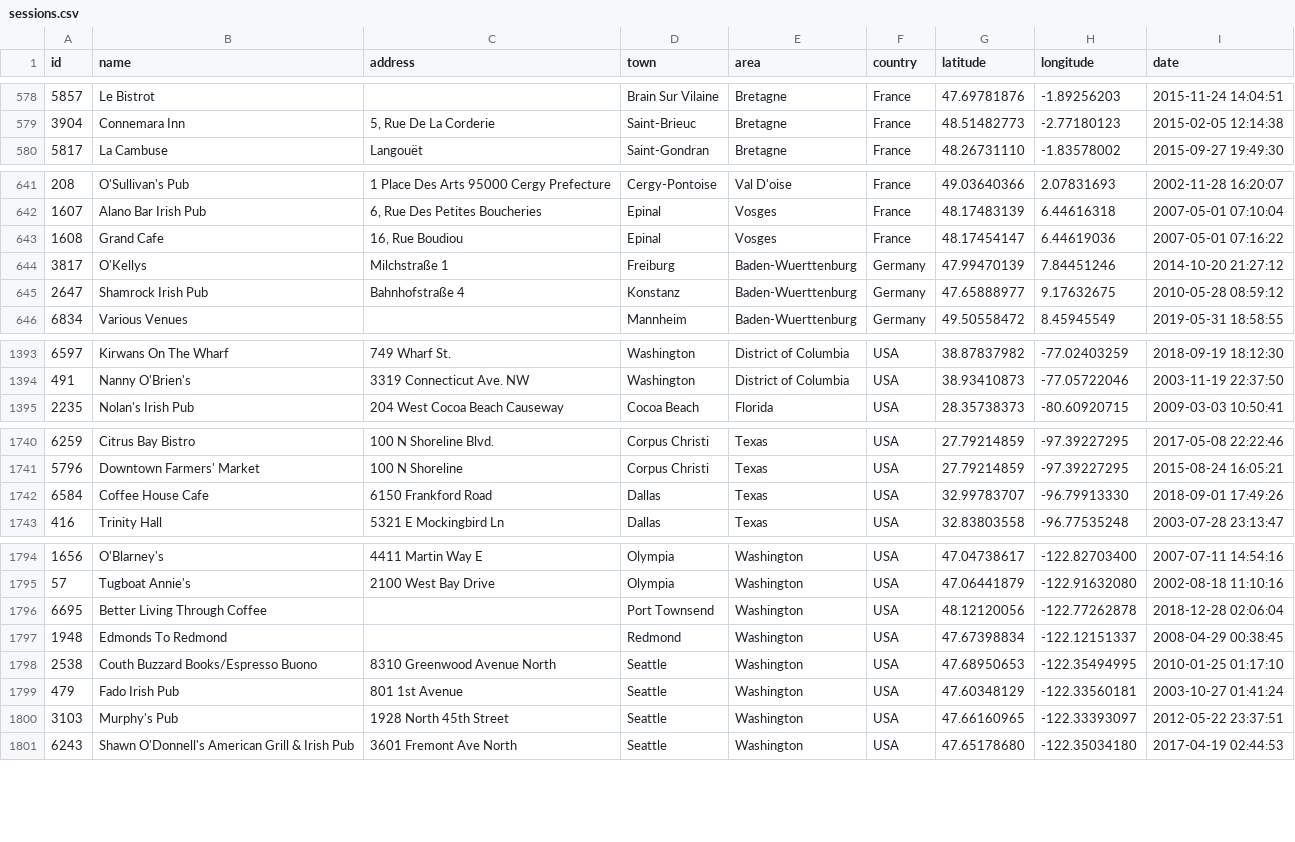
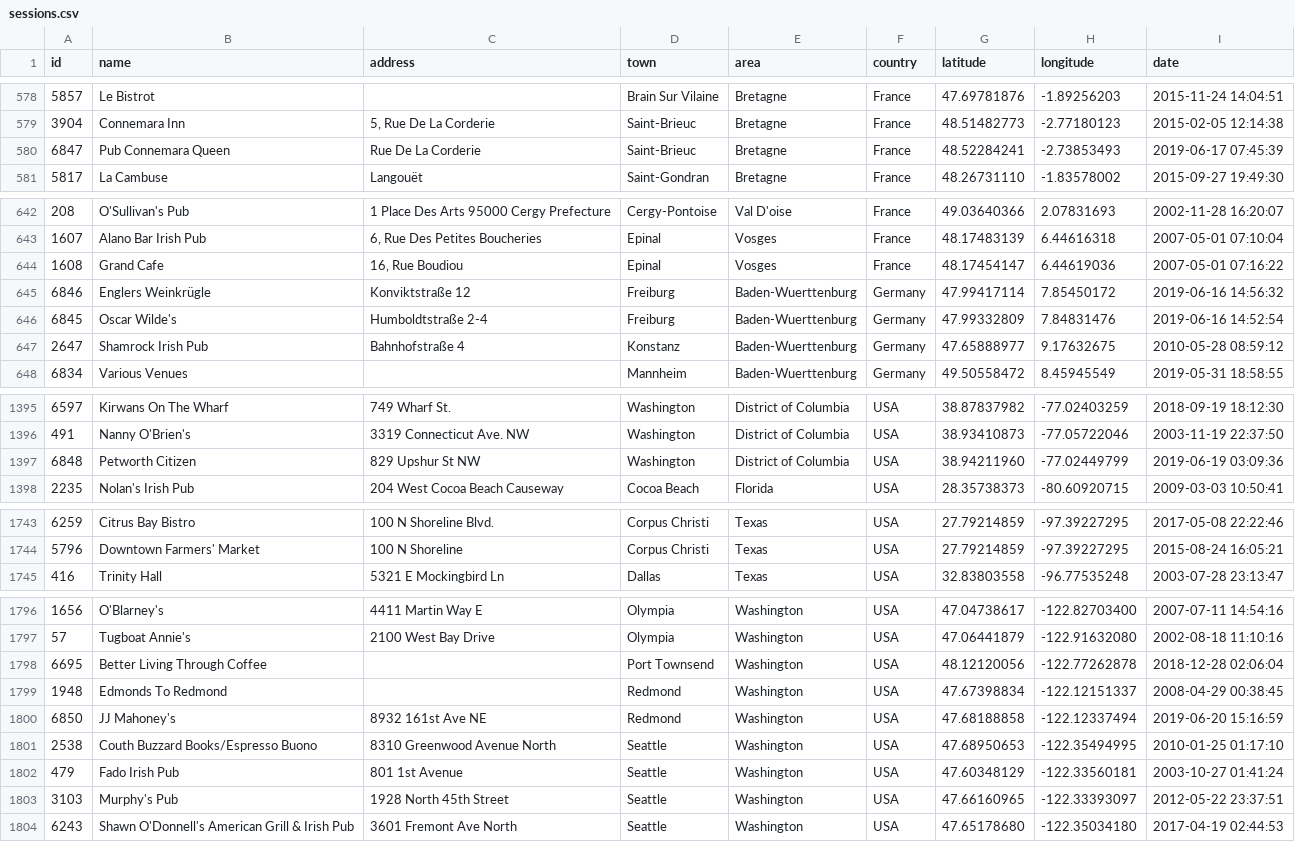
Before and after one commit to adactio/TheSession-data, a CSV file: csv/sessions.csv, drawn as a sheet; only a part is shown, gaps mark what is left out.

Commit message:
Latest data dump

```diff
--- a/csv/sessions.csv
+++ b/csv/sessions.csv
@@ -579,2 +579,3 @@
 3904,"Connemara Inn","5, Rue De La Corderie","Saint-Brieuc","Bretagne","France",48.51482773,-2.77180123,"2015-02-05 12:14:38"
+6847,"Pub Connemara Queen","Rue De La Corderie","Saint-Brieuc","Bretagne","France",48.52284241,-2.73853493,"2019-06-17 07:45:39"
 5817,"La Cambuse","Langouët","Saint-Gondran","Bretagne","France",48.26731110,-1.83578002,"2015-09-27 19:49:30"
@@ -643,3 +644,4 @@
 1608,"Grand Cafe","16, Rue Boudiou","Epinal","Vosges","France",48.17454147,6.44619036,"2007-05-01 07:16:22"
-3817,"O'Kellys","Milchstraße 1","Freiburg","Baden-Wuerttenburg","Germany",47.99470139,7.84451246,"2014-10-20 21:27:12"
+6846,"Englers Weinkrügle","Konviktstraße 12","Freiburg","Baden-Wuerttenburg","Germany",47.99417114,7.85450172,"2019-06-16 14:56:32"
+6845,"Oscar Wilde's","Humboldtstraße 2-4","Freiburg","Baden-Wuerttenburg","Germany",47.99332809,7.84831476,"2019-06-16 14:52:54"
 2647,"Shamrock Irish Pub","Bahnhofstraße 4","Konstanz","Baden-Wuerttenburg","Germany",47.65888977,9.17632675,"2010-05-28 08:59:12"
@@ -1394,2 +1396,3 @@
 491,"Nanny O'Brien's","3319 Connecticut Ave. NW","Washington","District of Columbia","USA",38.93410873,-77.05722046,"2003-11-19 22:37:50"
+6848,"Petworth Citizen","829 Upshur St NW","Washington","District of Columbia","USA",38.94211960,-77.02449799,"2019-06-19 03:09:36"
 2235,"Nolan's Irish Pub","204 West Cocoa Beach Causeway","Cocoa Beach","Florida","USA",28.35738373,-80.60920715,"2009-03-03 10:50:41"
@@ -1741,3 +1744,2 @@
 5796,"Downtown Farmers' Market","100 N Shoreline","Corpus Christi","Texas","USA",27.79214859,-97.39227295,"2015-08-24 16:05:21"
-6584,"Coffee House Cafe","6150 Frankford Road","Dallas","Texas","USA",32.99783707,-96.79913330,"2018-09-01 17:49:26"
 416,"Trinity Hall","5321 E Mockingbird Ln","Dallas","Texas","USA",32.83803558,-96.77535248,"2003-07-28 23:13:47"
@@ -1797,2 +1799,3 @@
 1948,"Edmonds To Redmond","","Redmond","Washington","USA",47.67398834,-122.12151337,"2008-04-29 00:38:45"
+6850,"JJ Mahoney's","8932 161st Ave NE","Redmond","Washington","USA",47.68188858,-122.12337494,"2019-06-20 15:16:59"
 2538,"Couth Buzzard Books/Espresso Buono","8310 Greenwood Avenue North","Seattle","Washington","USA",47.68950653,-122.35494995,"2010-01-25 01:17:10"
```
Also changed, not shown: csv/events.csv, 7 other files.
